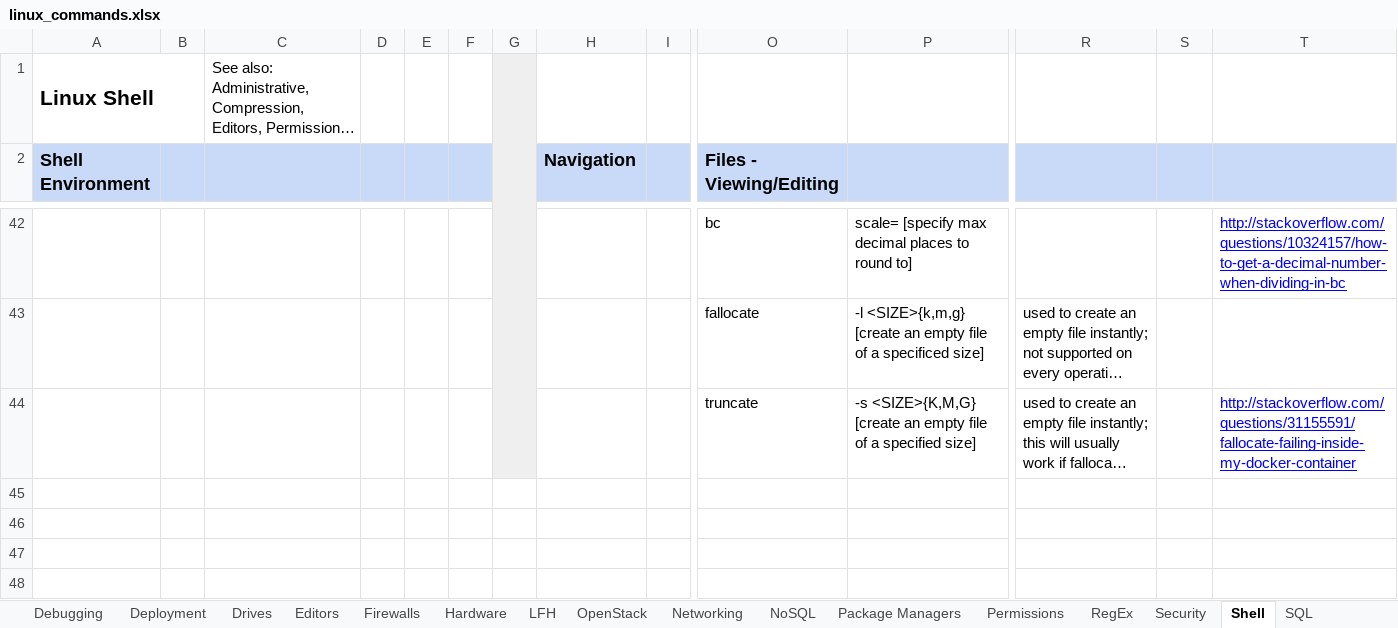
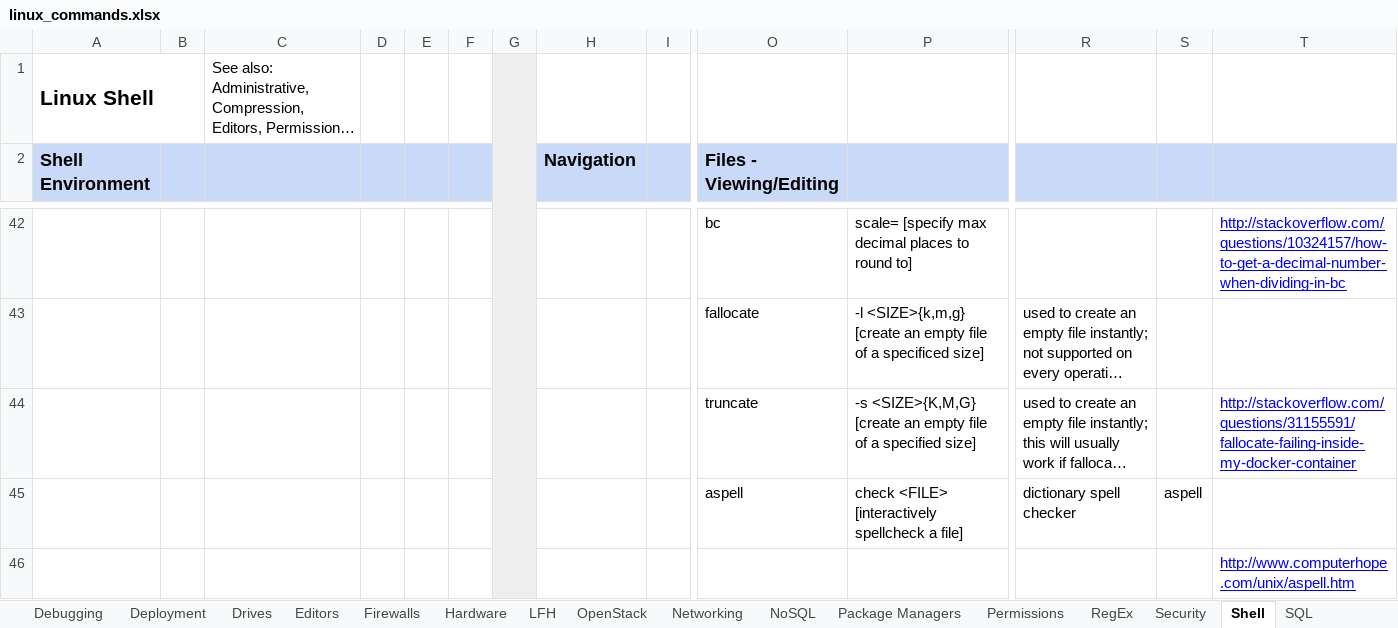
Before and after one commit to LukeShortCloud/rootpages, an Excel workbook: linux_commands.xlsx, sheet Shell, drawn as a sheet; only a part is shown, gaps mark what is left out; long unchanged cells end in …; values as stored, in another font and other column widths than the file's, no borders; charts and pictures not drawn; rows hold the shown columns only; the diff names each change by its address in the sheet, - before the commit and + after, or states it on an @@ line.

```diff
--- a/linux_commands.xlsx (sheet Shell)
+++ b/linux_commands.xlsx (sheet Shell)
+row 45:  |  |  |  |  |  |  |  |  | aspell | check <FILE> [interactively spellcheck a file] | dictionary spell checker | aspell
+row 46:  |  |  |  |  |  |  |  |  |  |  |  |  | http://www.computerhope.com/unix/aspell.htm
```
Also changed, not shown: sheet Editors, sheet Package Managers, sheet Virtualization, sheet LFH, sheet SQL, sheet Networking, 4 more sheets, 12 other files.
